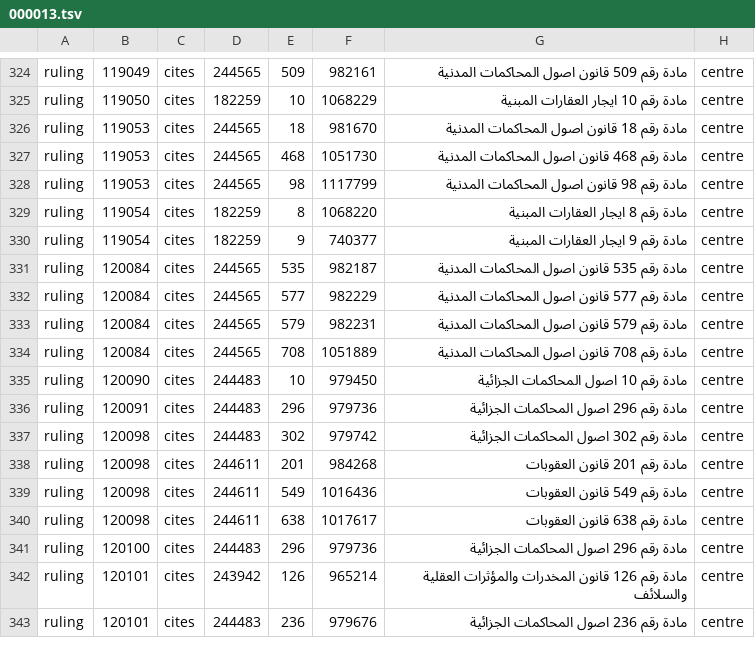
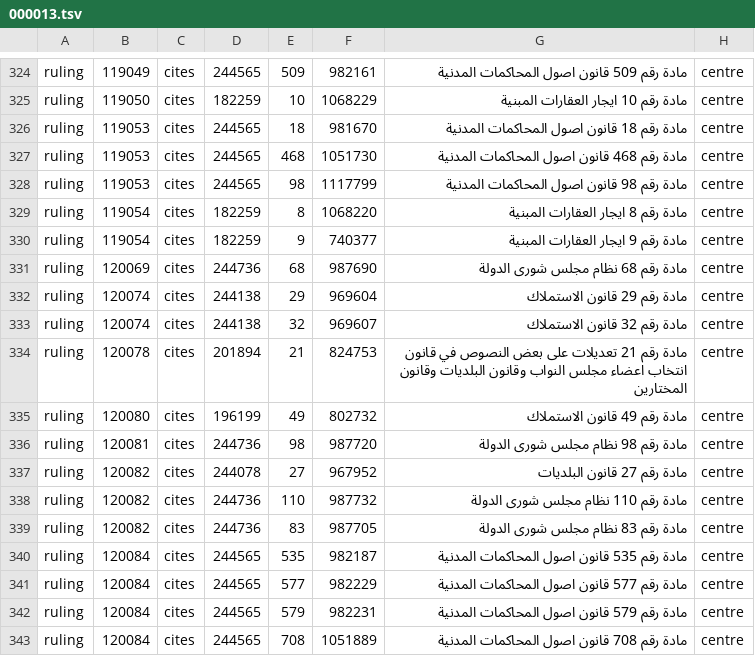
Before and after one commit to taktekhq/lebanese-legislation, a TSV file: data/tables/reference/000013.tsv, drawn as a sheet; only a part is shown, gaps mark what is left out; the shorter side is filled out with more unchanged rows; the diff covers the shown part only.

Commit message:
data: 2026-11-13,  12 files changed, 583 insertions(+), 235 deletions(-)

```diff
--- a/data/tables/reference/000013.tsv
+++ b/data/tables/reference/000013.tsv
@@ -330,2 +330,11 @@ ruling	119054	cites	182259	8	1068220	مادة رقم 8 ايجار العقارا
 ruling	119054	cites	182259	9	740377	مادة رقم 9 ايجار العقارات المبنية	centre
+ruling	120069	cites	244736	68	987690	مادة رقم 68 نظام مجلس شورى الدولة	centre
+ruling	120074	cites	244138	29	969604	مادة رقم 29 قانون الاستملاك	centre
+ruling	120074	cites	244138	32	969607	مادة رقم 32 قانون الاستملاك	centre
+ruling	120078	cites	201894	21	824753	مادة رقم 21 تعديلات على بعض النصوص في قانون انتخاب اعضاء مجلس النواب وقانون البلديات وقانون المختارين	centre
+ruling	120080	cites	196199	49	802732	مادة رقم 49 قانون الاستملاك	centre
+ruling	120081	cites	244736	98	987720	مادة رقم 98 نظام مجلس شورى الدولة	centre
+ruling	120082	cites	244078	27	967952	مادة رقم 27 قانون البلديات	centre
+ruling	120082	cites	244736	110	987732	مادة رقم 110 نظام مجلس شورى الدولة	centre
+ruling	120082	cites	244736	83	987705	مادة رقم 83 نظام مجلس شورى الدولة	centre
 ruling	120084	cites	244565	535	982187	مادة رقم 535 قانون اصول المحاكمات المدنية	centre
```
Also changed, not shown: 11 added rows and 3 edited cells elsewhere in this file, data/tables/reference/000012.tsv, data/tables/ruling/000030.tsv, 10 other files.
